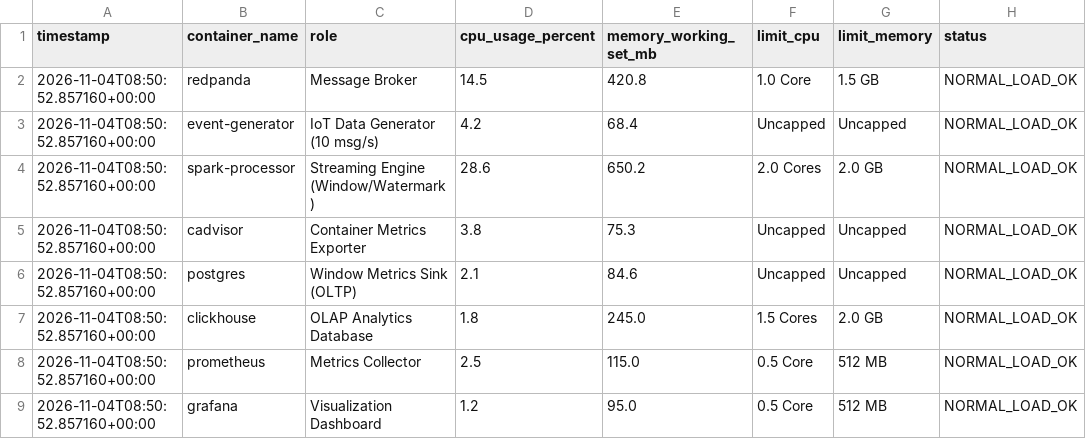
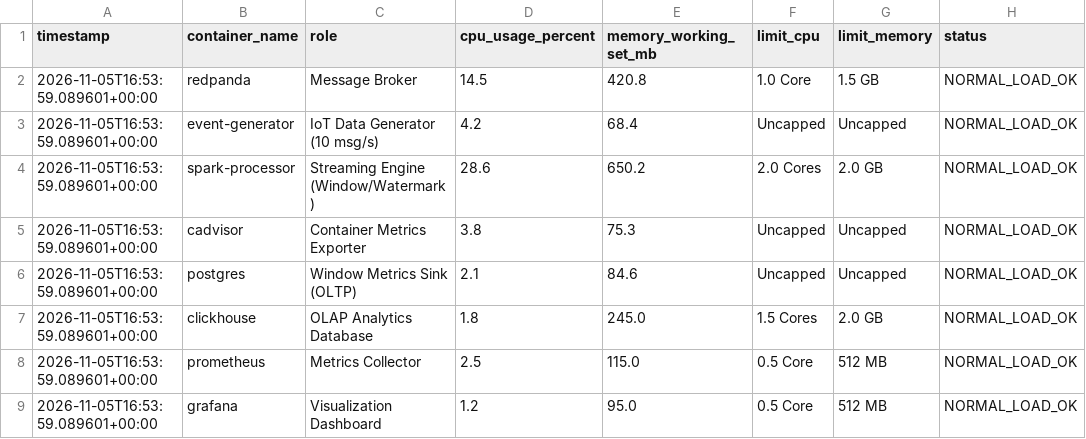
Before and after one commit to Qthai-06/cloud-stream-project, a CSV file: NhutTan/ket_qua/baseline_reference_metrics.csv, drawn as a sheet.

```diff
--- a/NhutTan/ket_qua/baseline_reference_metrics.csv
+++ b/NhutTan/ket_qua/baseline_reference_metrics.csv
@@ -1,9 +1,9 @@
 timestamp,container_name,role,cpu_usage_percent,memory_working_set_mb,limit_cpu,limit_memory,status
-2026-11-04T08:50:52.857160+00:00,redpanda,Message Broker,14.5,420.8,1.0 Core,1.5 GB,NORMAL_LOAD_OK
-2026-11-04T08:50:52.857160+00:00,event-generator,IoT Data Generator (10 msg/s),4.2,68.4,Uncapped,Uncapped,NORMAL_LOAD_OK
-2026-11-04T08:50:52.857160+00:00,spark-processor,Streaming Engine (Window/Watermark),28.6,650.2,2.0 Cores,2.0 GB,NORMAL_LOAD_OK
-2026-11-04T08:50:52.857160+00:00,cadvisor,Container Metrics Exporter,3.8,75.3,Uncapped,Uncapped,NORMAL_LOAD_OK
-2026-11-04T08:50:52.857160+00:00,postgres,Window Metrics Sink (OLTP),2.1,84.6,Uncapped,Uncapped,NORMAL_LOAD_OK
-2026-11-04T08:50:52.857160+00:00,clickhouse,OLAP Analytics Database,1.8,245.0,1.5 Cores,2.0 GB,NORMAL_LOAD_OK
-2026-11-04T08:50:52.857160+00:00,prometheus,Metrics Collector,2.5,115.0,0.5 Core,512 MB,NORMAL_LOAD_OK
-2026-11-04T08:50:52.857160+00:00,grafana,Visualization Dashboard,1.2,95.0,0.5 Core,512 MB,NORMAL_LOAD_OK
+2026-11-05T16:53:59.089601+00:00,redpanda,Message Broker,14.5,420.8,1.0 Core,1.5 GB,NORMAL_LOAD_OK
+2026-11-05T16:53:59.089601+00:00,event-generator,IoT Data Generator (10 msg/s),4.2,68.4,Uncapped,Uncapped,NORMAL_LOAD_OK
+2026-11-05T16:53:59.089601+00:00,spark-processor,Streaming Engine (Window/Watermark),28.6,650.2,2.0 Cores,2.0 GB,NORMAL_LOAD_OK
+2026-11-05T16:53:59.089601+00:00,cadvisor,Container Metrics Exporter,3.8,75.3,Uncapped,Uncapped,NORMAL_LOAD_OK
+2026-11-05T16:53:59.089601+00:00,postgres,Window Metrics Sink (OLTP),2.1,84.6,Uncapped,Uncapped,NORMAL_LOAD_OK
+2026-11-05T16:53:59.089601+00:00,clickhouse,OLAP Analytics Database,1.8,245.0,1.5 Cores,2.0 GB,NORMAL_LOAD_OK
+2026-11-05T16:53:59.089601+00:00,prometheus,Metrics Collector,2.5,115.0,0.5 Core,512 MB,NORMAL_LOAD_OK
+2026-11-05T16:53:59.089601+00:00,grafana,Visualization Dashboard,1.2,95.0,0.5 Core,512 MB,NORMAL_LOAD_OK
```
Also changed, not shown: 30 other files.
